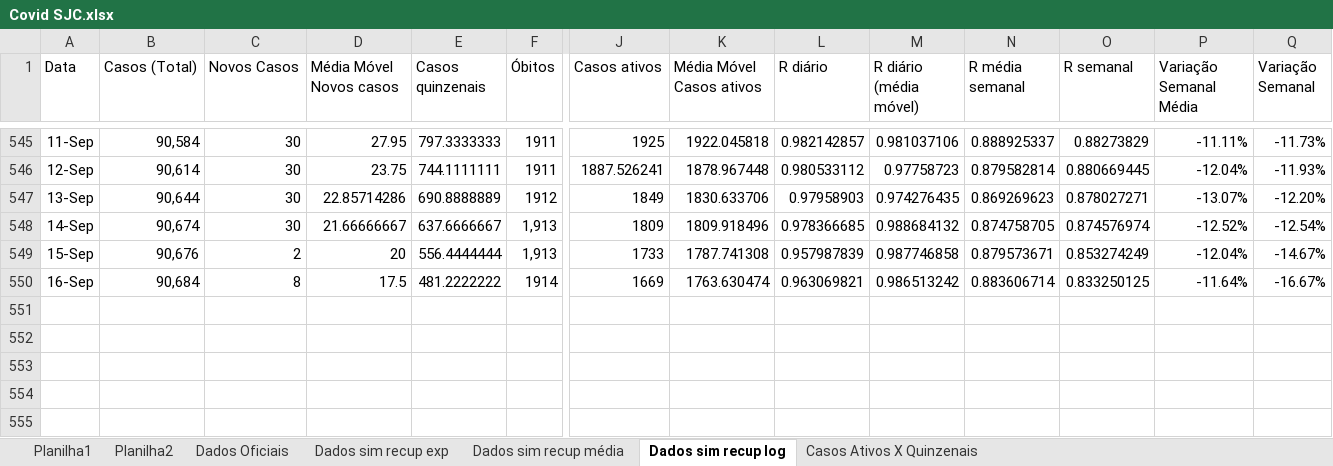
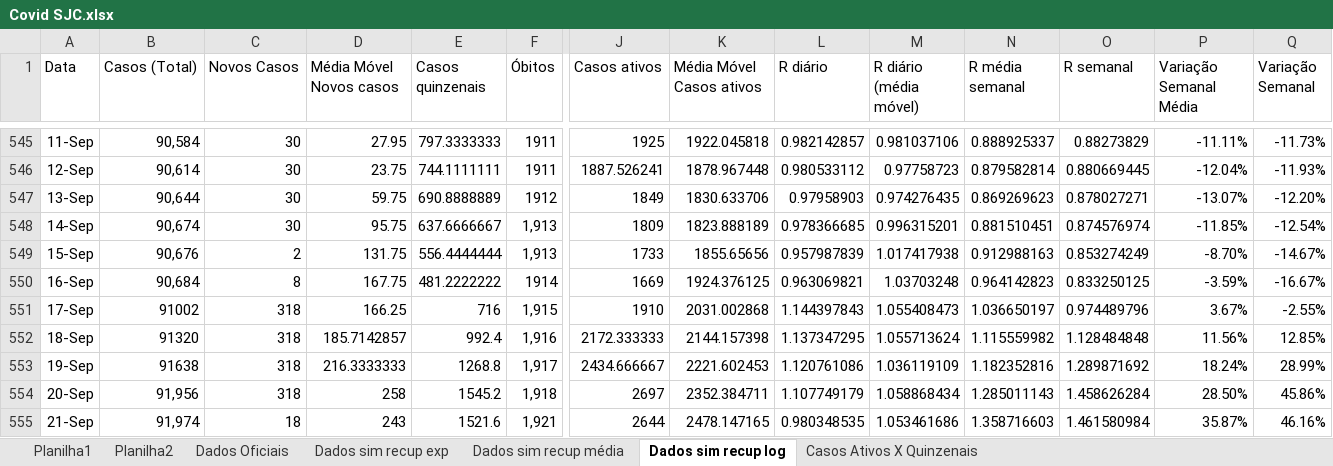
Before and after one commit to celsorosajr/Covid-SJC, an Excel workbook: Covid SJC.xlsx, sheet Dados sim recup log, drawn as a sheet; only a part is shown, gaps mark what is left out; values as stored, in another font and other column widths than the file's, no borders; charts and pictures not drawn; rows hold the shown columns only; the diff names each change by its address in the sheet, - before the commit and + after, or states it on an @@ line.

Commit message:
Update 2021-09-21

```diff
--- a/Covid SJC.xlsx (sheet Dados sim recup log)
+++ b/Covid SJC.xlsx (sheet Dados sim recup log)
-D547 (Média Móvel Novos casos): 22.85714286
+D547 (Média Móvel Novos casos): 59.75
-D548 (Média Móvel Novos casos): 21.66666667
+D548 (Média Móvel Novos casos): 95.75
-K548 (Média Móvel Casos ativos): 1809.918496
+K548 (Média Móvel Casos ativos): 1823.888189
-M548 (R diário (média móvel)): 0.988684132
+M548 (R diário (média móvel)): 0.996315201
-N548 (R média semanal): 0.874758705
+N548 (R média semanal): 0.881510451
-P548 (Variação Semanal Média): -12.52%
+P548 (Variação Semanal Média): -11.85%
-D549 (Média Móvel Novos casos): 20
+D549 (Média Móvel Novos casos): 131.75
-K549 (Média Móvel Casos ativos): 1787.741308
+K549 (Média Móvel Casos ativos): 1855.65656
-M549 (R diário (média móvel)): 0.987746858
+M549 (R diário (média móvel)): 1.017417938
-N549 (R média semanal): 0.879573671
+N549 (R média semanal): 0.912988163
-P549 (Variação Semanal Média): -12.04%
+P549 (Variação Semanal Média): -8.70%
-D550 (Média Móvel Novos casos): 17.5
+D550 (Média Móvel Novos casos): 167.75
-K550 (Média Móvel Casos ativos): 1763.630474
+K550 (Média Móvel Casos ativos): 1924.376125
-M550 (R diário (média móvel)): 0.986513242
+M550 (R diário (média móvel)): 1.03703248
-N550 (R média semanal): 0.883606714
+N550 (R média semanal): 0.964142823
-P550 (Variação Semanal Média): -11.64%
+P550 (Variação Semanal Média): -3.59%
+row 551: 17-Sep | 91002 | 318 | 166.25 | 716 | 1,915 | 1910 | 2031.002868 | 1.144397843 | 1.055408473 | 1.036650197 | 0.974489796 | 3.67% | -2.55%
+row 552: 18-Sep | 91320 | 318 | 185.7142857 | 992.4 | 1,916 | 2172.333333 | 2144.157398 | 1.137347295 | 1.055713624 | 1.115559982 | 1.128484848 | 11.56% | 12.85%
+row 553: 19-Sep | 91638 | 318 | 216.3333333 | 1268.8 | 1,917 | 2434.666667 | 2221.602453 | 1.120761086 | 1.036119109 | 1.182352816 | 1.289871692 | 18.24% | 28.99%
+row 554: 20-Sep | 91,956 | 318 | 258 | 1545.2 | 1,918 | 2697 | 2352.384711 | 1.107749179 | 1.058868434 | 1.285011143 | 1.458626284 | 28.50% | 45.86%
+row 555: 21-Sep | 91,974 | 18 | 243 | 1521.6 | 1,921 | 2644 | 2478.147165 | 0.980348535 | 1.053461686 | 1.358716603 | 1.461580984 | 35.87% | 46.16%
```
Also changed, not shown: charts or pictures.
